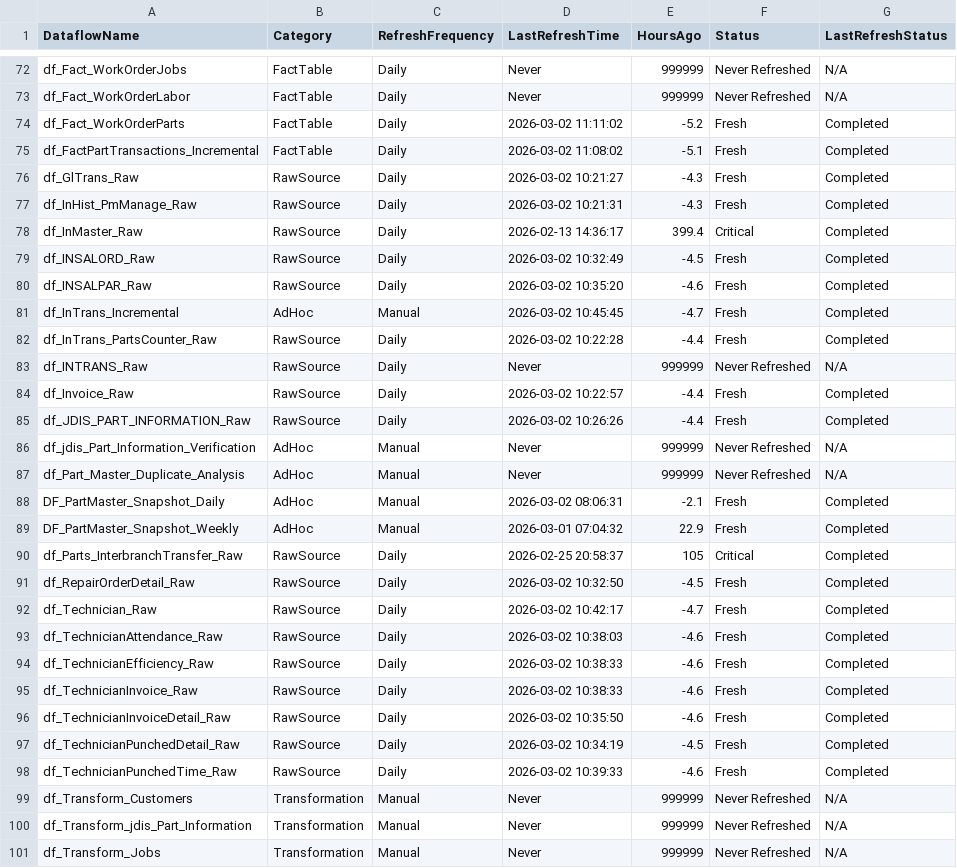
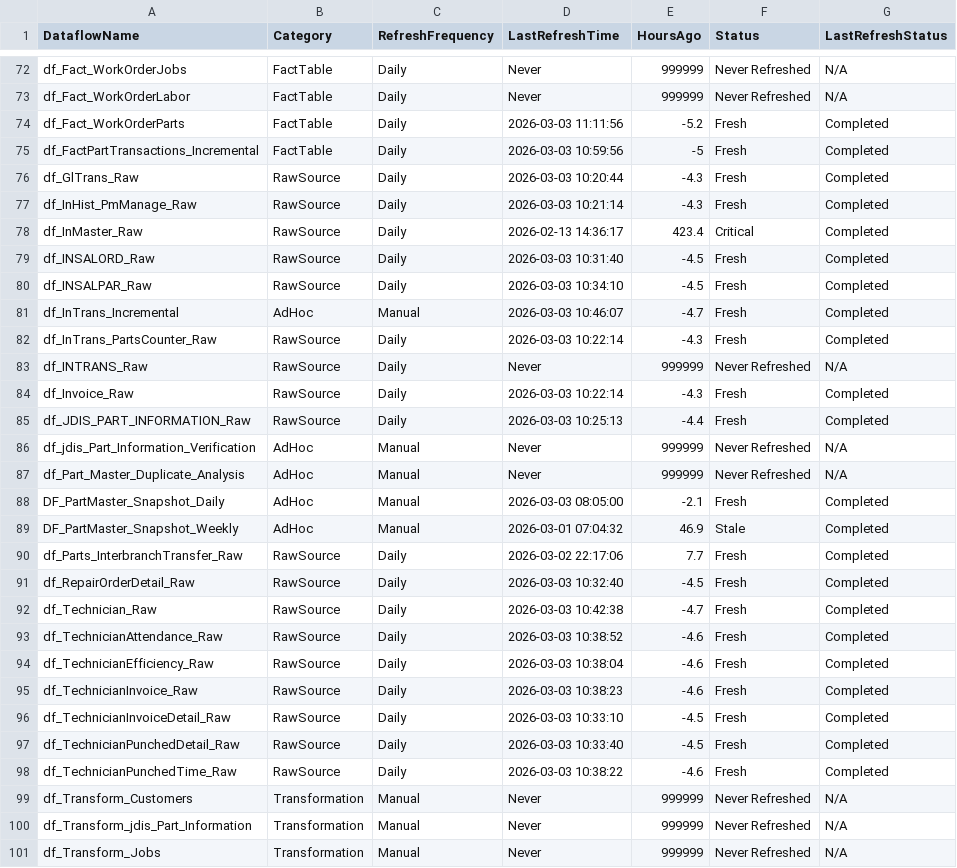
Before and after one commit to SlyFox18/claude-data-projects, a CSV file: projects/fabric-monitoring/documentation/Dataflow-Freshness-Report.csv, drawn as a sheet; only a part is shown, gaps mark what is left out; the diff covers the shown part only.

```diff
--- a/projects/fabric-monitoring/documentation/Dataflow-Freshness-Report.csv
+++ b/projects/fabric-monitoring/documentation/Dataflow-Freshness-Report.csv
@@ -73,27 +73,27 @@
 "df_Fact_WorkOrderLabor","FactTable","Daily","Never","999999","Never Refreshed","N/A"
-"df_Fact_WorkOrderParts","FactTable","Daily","2026-03-02 11:11:02","-5.2","Fresh","Completed"
-"df_FactPartTransactions_Incremental","FactTable","Daily","2026-03-02 11:08:02","-5.1","Fresh","Completed"
-"df_GlTrans_Raw","RawSource","Daily","2026-03-02 10:21:27","-4.3","Fresh","Completed"
-"df_InHist_PmManage_Raw","RawSource","Daily","2026-03-02 10:21:31","-4.3","Fresh","Completed"
-"df_InMaster_Raw","RawSource","Daily","2026-02-13 14:36:17","399.4","Critical","Completed"
-"df_INSALORD_Raw","RawSource","Daily","2026-03-02 10:32:49","-4.5","Fresh","Completed"
-"df_INSALPAR_Raw","RawSource","Daily","2026-03-02 10:35:20","-4.6","Fresh","Completed"
-"df_InTrans_Incremental","AdHoc","Manual","2026-03-02 10:45:45","-4.7","Fresh","Completed"
-"df_InTrans_PartsCounter_Raw","RawSource","Daily","2026-03-02 10:22:28","-4.4","Fresh","Completed"
+"df_Fact_WorkOrderParts","FactTable","Daily","2026-03-03 11:11:56","-5.2","Fresh","Completed"
+"df_FactPartTransactions_Incremental","FactTable","Daily","2026-03-03 10:59:56","-5","Fresh","Completed"
+"df_GlTrans_Raw","RawSource","Daily","2026-03-03 10:20:44","-4.3","Fresh","Completed"
+"df_InHist_PmManage_Raw","RawSource","Daily","2026-03-03 10:21:14","-4.3","Fresh","Completed"
+"df_InMaster_Raw","RawSource","Daily","2026-02-13 14:36:17","423.4","Critical","Completed"
+"df_INSALORD_Raw","RawSource","Daily","2026-03-03 10:31:40","-4.5","Fresh","Completed"
+"df_INSALPAR_Raw","RawSource","Daily","2026-03-03 10:34:10","-4.5","Fresh","Completed"
+"df_InTrans_Incremental","AdHoc","Manual","2026-03-03 10:46:07","-4.7","Fresh","Completed"
+"df_InTrans_PartsCounter_Raw","RawSource","Daily","2026-03-03 10:22:14","-4.3","Fresh","Completed"
 "df_INTRANS_Raw","RawSource","Daily","Never","999999","Never Refreshed","N/A"
-"df_Invoice_Raw","RawSource","Daily","2026-03-02 10:22:57","-4.4","Fresh","Completed"
-"df_JDIS_PART_INFORMATION_Raw","RawSource","Daily","2026-03-02 10:26:26","-4.4","Fresh","Completed"
+"df_Invoice_Raw","RawSource","Daily","2026-03-03 10:22:14","-4.3","Fresh","Completed"
+"df_JDIS_PART_INFORMATION_Raw","RawSource","Daily","2026-03-03 10:25:13","-4.4","Fresh","Completed"
 "df_jdis_Part_Information_Verification","AdHoc","Manual","Never","999999","Never Refreshed","N/A"
 "df_Part_Master_Duplicate_Analysis","AdHoc","Manual","Never","999999","Never Refreshed","N/A"
-"DF_PartMaster_Snapshot_Daily","AdHoc","Manual","2026-03-02 08:06:31","-2.1","Fresh","Completed"
-"DF_PartMaster_Snapshot_Weekly","AdHoc","Manual","2026-03-01 07:04:32","22.9","Fresh","Completed"
-"df_Parts_InterbranchTransfer_Raw","RawSource","Daily","2026-02-25 20:58:37","105","Critical","Completed"
-"df_RepairOrderDetail_Raw","RawSource","Daily","2026-03-02 10:32:50","-4.5","Fresh","Completed"
-"df_Technician_Raw","RawSource","Daily","2026-03-02 10:42:17","-4.7","Fresh","Completed"
-"df_TechnicianAttendance_Raw","RawSource","Daily","2026-03-02 10:38:03","-4.6","Fresh","Completed"
-"df_TechnicianEfficiency_Raw","RawSource","Daily","2026-03-02 10:38:33","-4.6","Fresh","Completed"
-"df_TechnicianInvoice_Raw","RawSource","Daily","2026-03-02 10:38:33","-4.6","Fresh","Completed"
-"df_TechnicianInvoiceDetail_Raw","RawSource","Daily","2026-03-02 10:35:50","-4.6","Fresh","Completed"
-"df_TechnicianPunchedDetail_Raw","RawSource","Daily","2026-03-02 10:34:19","-4.5","Fresh","Completed"
-"df_TechnicianPunchedTime_Raw","RawSource","Daily","2026-03-02 10:39:33","-4.6","Fresh","Completed"
+"DF_PartMaster_Snapshot_Daily","AdHoc","Manual","2026-03-03 08:05:00","-2.1","Fresh","Completed"
+"DF_PartMaster_Snapshot_Weekly","AdHoc","Manual","2026-03-01 07:04:32","46.9","Stale","Completed"
+"df_Parts_InterbranchTransfer_Raw","RawSource","Daily","2026-03-02 22:17:06","7.7","Fresh","Completed"
+"df_RepairOrderDetail_Raw","RawSource","Daily","2026-03-03 10:32:40","-4.5","Fresh","Completed"
+"df_Technician_Raw","RawSource","Daily","2026-03-03 10:42:38","-4.7","Fresh","Completed"
+"df_TechnicianAttendance_Raw","RawSource","Daily","2026-03-03 10:38:52","-4.6","Fresh","Completed"
+"df_TechnicianEfficiency_Raw","RawSource","Daily","2026-03-03 10:38:04","-4.6","Fresh","Completed"
+"df_TechnicianInvoice_Raw","RawSource","Daily","2026-03-03 10:38:23","-4.6","Fresh","Completed"
+"df_TechnicianInvoiceDetail_Raw","RawSource","Daily","2026-03-03 10:33:10","-4.5","Fresh","Completed"
+"df_TechnicianPunchedDetail_Raw","RawSource","Daily","2026-03-03 10:33:40","-4.5","Fresh","Completed"
+"df_TechnicianPunchedTime_Raw","RawSource","Daily","2026-03-03 10:38:22","-4.6","Fresh","Completed"
 "df_Transform_Customers","Transformation","Manual","Never","999999","Never Refreshed","N/A"
```
Also changed, not shown: 77 edited cells elsewhere in this file, projects/fabric-monitoring/documentation/Dataflow-Refresh-History.csv, 6 other files.
